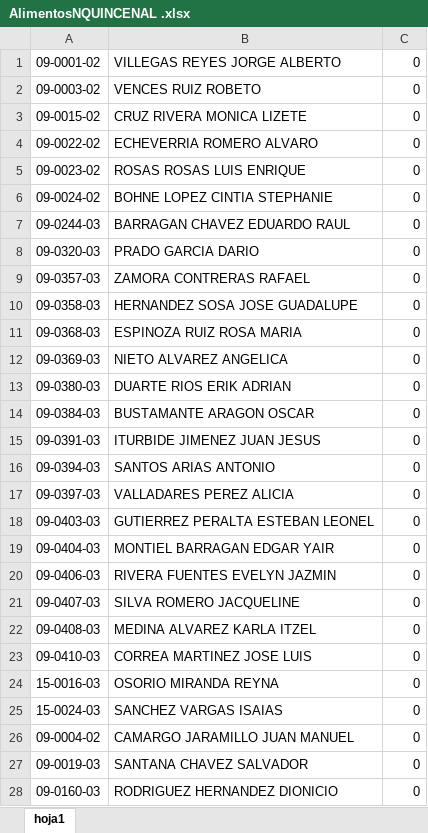
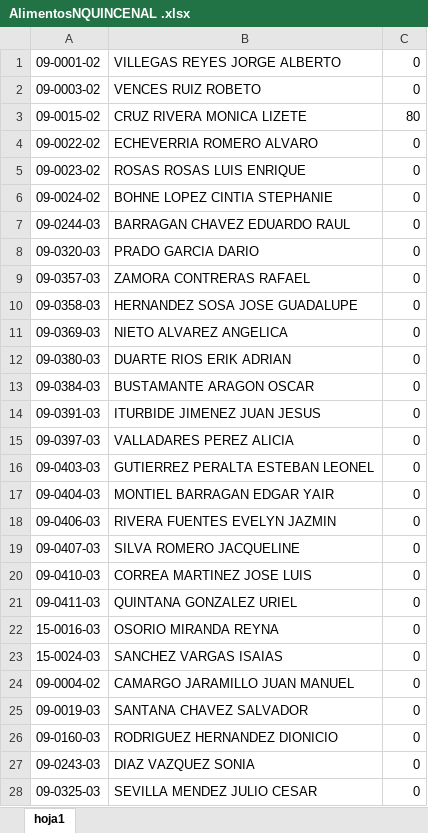
Before and after one commit to VencesDesarrolloGif/zonacgg, an Excel workbook: Vista/uploads/documentosContabilidad/AlimentosNQUINCENAL .xlsx, sheet hoja1, drawn as a sheet; only a part is shown; the shorter side is filled out with more unchanged rows; values as stored, in another font and other column widths than the file's, no borders; removed rows and columns are numbered as before the commit, all else as after; the diff names each change by its address in the sheet, - before the commit and + after, or states it on an @@ line.

```diff
--- a/Vista/uploads/documentosContabilidad/AlimentosNQUINCENAL .xlsx (sheet hoja1)
+++ b/Vista/uploads/documentosContabilidad/AlimentosNQUINCENAL .xlsx (sheet hoja1)
-C3: 0
+C3: 80
-row 11: 09-0368-03 | ESPINOZA RUIZ ROSA MARIA | 0
-row 16: 09-0394-03 | SANTOS ARIAS ANTONIO | 0
-row 22: 09-0408-03 | MEDINA ALVAREZ KARLA ITZEL | 0
+row 21: 09-0411-03 | QUINTANA GONZALEZ URIEL | 0
```
Also changed, not shown: Vista/uploads/documentosContabilidad/fonacotNQUINCENAL .xlsx, Vista/uploads/documentosContabilidad/infonavitNQUINCENAL .xlsx, 5 other files.
